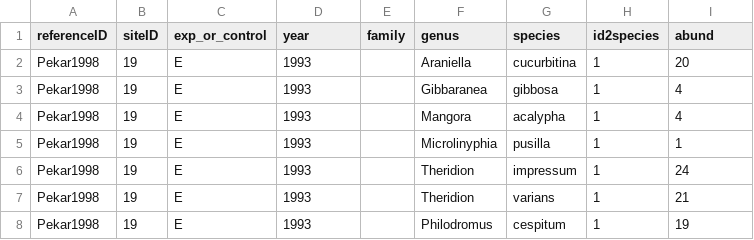
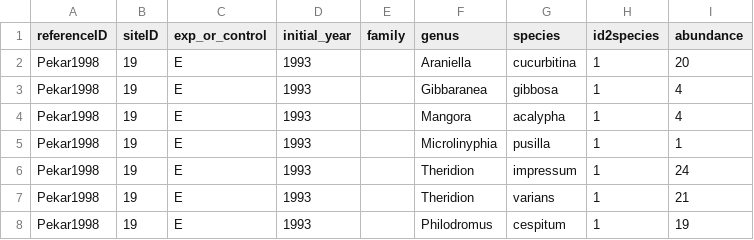
Before and after one commit to weecology/experimental-rads, a CSV file: community_analysis_data.csv, drawn as a sheet; only a part is shown.

```diff
--- a/community_analysis_data.csv
+++ b/community_analysis_data.csv
@@ -1,2 +1,2 @@
-referenceID,siteID,exp_or_control,year,family,genus,species,id2species,abund
+referenceID,siteID,exp_or_control,initial_year,family,genus,species,id2species,abundance
 Pekar1998,19,E,1993,,Araniella,cucurbitina,1,20
```
Also changed, not shown: comparison_analysis_data.csv, experiments_analysis_data.csv, 2 other files.
